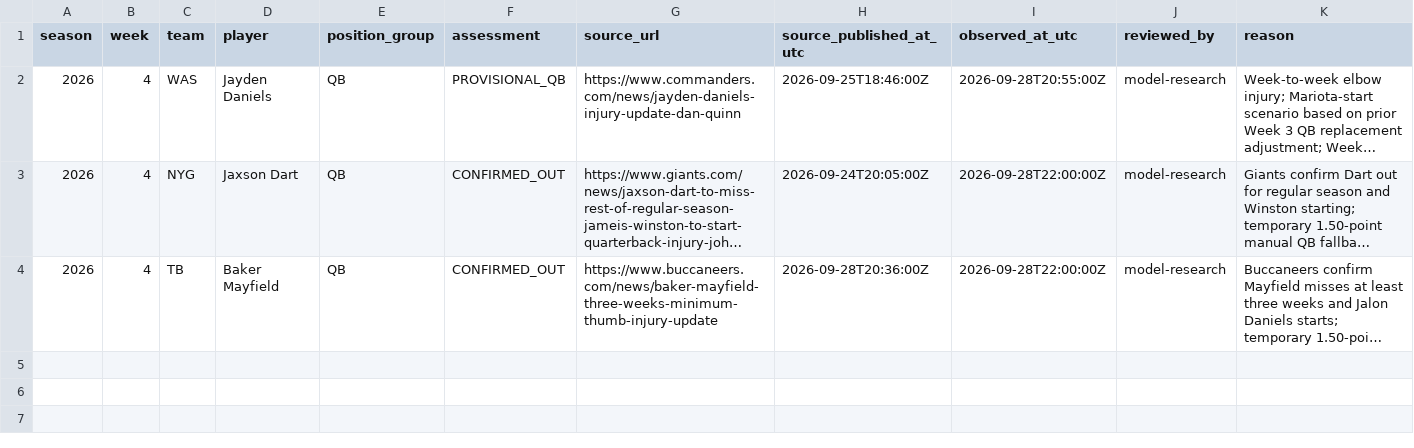
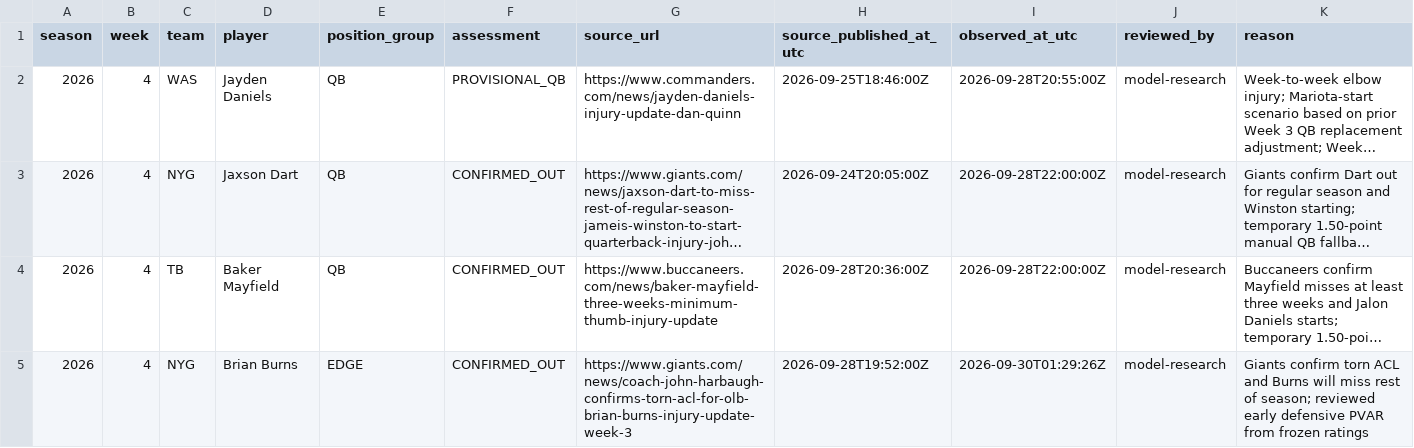
Before and after one commit to zgriesser-hue/-core-v2-nfl, a CSV file: data/production/2026/week_04/early_availability_audit.csv, drawn as a sheet; only a part is shown; long unchanged cells end in …; rows hold the shown columns only; the diff names each change by its address in the sheet, - before the commit and + after, or states it on an @@ line.

Commit message:
data: refresh personnel and publish changed projections

```diff
--- a/data/production/2026/week_04/early_availability_audit.csv
+++ b/data/production/2026/week_04/early_availability_audit.csv
+row 5: 2026 | 4 | NYG | Brian Burns | EDGE | CONFIRMED_OUT | https://www.giants.com/news/coach-john-harbaugh-confirms-torn-acl-for-olb-brian-burns-injury-update-week-3 | 2026-09-28T19:52:00Z | 2026-09-30T01:29:26Z | model-research | Giants confirm torn ACL and Burns will miss rest of season; reviewed early defensive PVAR from frozen ratings
```
